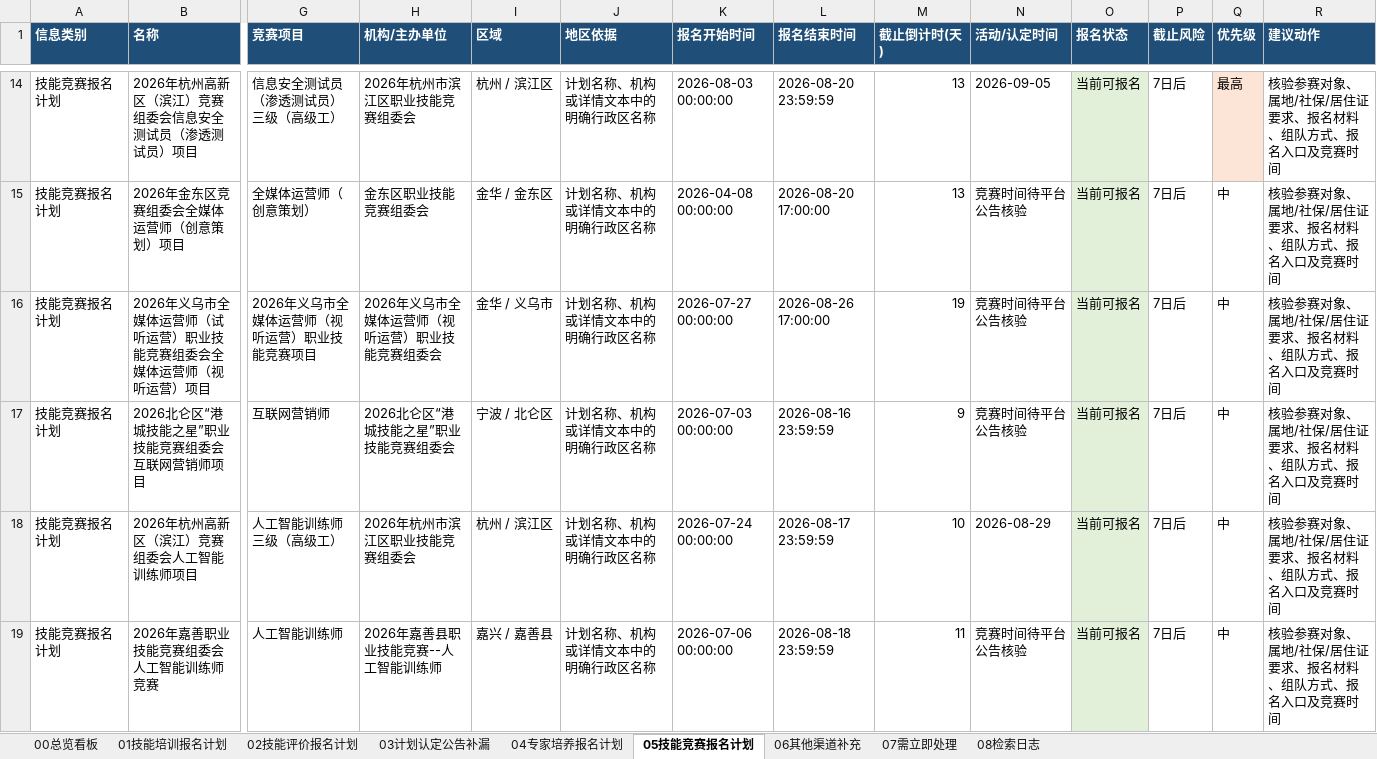
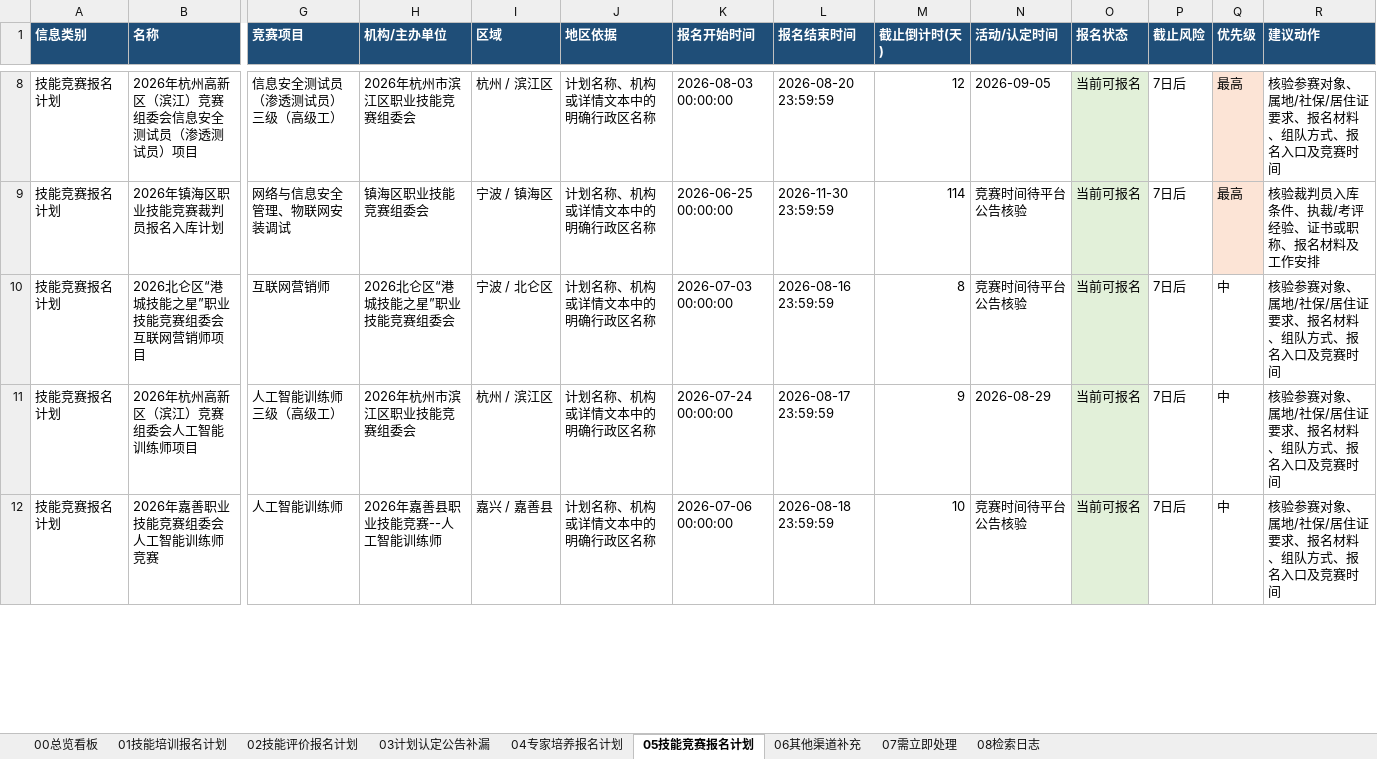
Before and after one commit to Juesann/zhejiang-skill-daily, an Excel workbook: latest.xlsx, sheet 05技能竞赛报名计划, drawn as a sheet; only a part is shown, gaps mark what is left out; values as stored, in another font and other column widths than the file's, no borders; removed rows and columns are numbered as before the commit, all else as after; rows hold the shown columns only; the diff covers the shown part only; the diff names each change by its address in the sheet, - before the commit and + after, or states it on an @@ line.

```diff
--- a/latest.xlsx (sheet 05技能竞赛报名计划)
+++ b/latest.xlsx (sheet 05技能竞赛报名计划)
-M8 (截止倒计时(天)): 13
+M8 (截止倒计时(天)): 12
-row 15: 技能竞赛报名计划 | 2026年金东区竞赛组委会全媒体运营师（创意策划）项目 | 全媒体运营师（创意策划） | 金东区职业技能竞赛组委会 | 金华 / 金东区 | 计划名称、机构或详情文本中的明确行政区名称 | 2026-04-08 00:00:00 | 2026-08-20 17:00:00 | 13 | 竞赛时间待平台公告核验 | 当前可报名 | 7日后 | 中 | 核验参赛对象、属地/社保/居住证要求、报名材料、组队方式、报名入口及竞赛时间
-row 16: 技能竞赛报名计划 | 2026年义乌市全媒体运营师（试听运营）职业技能竞赛组委会全媒体运营师（视听运营）项目 | 2026年义乌市全媒体运营师（视听运营）职业技能竞赛项目 | 2026年义乌市全媒体运营师（视听运营）职业技能竞赛组委会 | 金华 / 义乌市 | 计划名称、机构或详情文本中的明确行政区名称 | 2026-07-27 00:00:00 | 2026-08-26 17:00:00 | 19 | 竞赛时间待平台公告核验 | 当前可报名 | 7日后 | 中 | 核验参赛对象、属地/社保/居住证要求、报名材料、组队方式、报名入口及竞赛时间
+row 9: 技能竞赛报名计划 | 2026年镇海区职业技能竞赛裁判员报名入库计划 | 网络与信息安全管理、物联网安装调试 | 镇海区职业技能竞赛组委会 | 宁波 / 镇海区 | 计划名称、机构或详情文本中的明确行政区名称 | 2026-06-25 00:00:00 | 2026-11-30 23:59:59 | 114 | 竞赛时间待平台公告核验 | 当前可报名 | 7日后 | 最高 | 核验裁判员入库条件、执裁/考评经验、证书或职称、报名材料及工作安排
-M10 (截止倒计时(天)): 9
+M10 (截止倒计时(天)): 8
-M11 (截止倒计时(天)): 10
+M11 (截止倒计时(天)): 9
-M12 (截止倒计时(天)): 11
+M12 (截止倒计时(天)): 10
```
Also changed, not shown: 4 added rows, 8 removed rows and 9 edited cells elsewhere in this sheet, sheet 07需立即处理, sheet 02技能评价报名计划, sheet 01技能培训报名计划, sheet 08检索日志, sheet 04专家培养报名计划, sheet 00总览看板, 3 other files.
